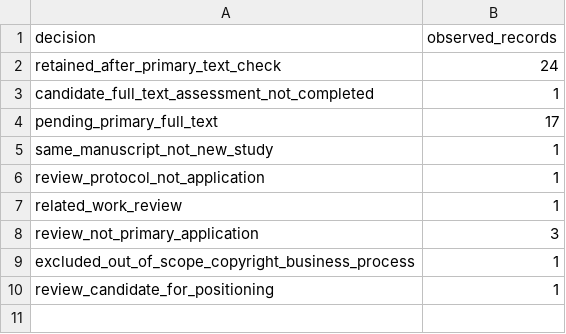
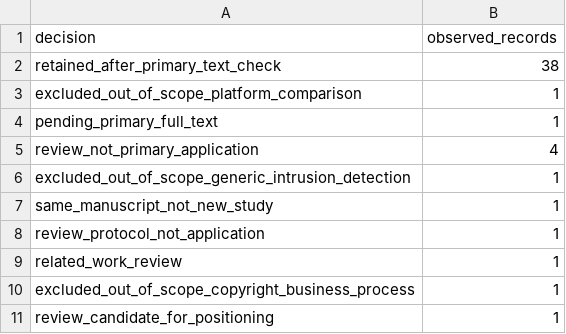
Before and after one commit to rodrigodg1/blockchain-survey, a CSV file: data/search-decision-counts.csv, drawn as a sheet.

```diff
--- a/data/search-decision-counts.csv
+++ b/data/search-decision-counts.csv
@@ -1,5 +1,7 @@
 decision,observed_records
-retained_after_primary_text_check,24
-candidate_full_text_assessment_not_completed,1
-pending_primary_full_text,17
+retained_after_primary_text_check,38
+excluded_out_of_scope_platform_comparison,1
+pending_primary_full_text,1
+review_not_primary_application,4
+excluded_out_of_scope_generic_intrusion_detection,1
 same_manuscript_not_new_study,1
@@ -7,3 +9,2 @@ review_protocol_not_application,1
 related_work_review,1
-review_not_primary_application,3
 excluded_out_of_scope_copyright_business_process,1
```
Also changed, not shown: data/sources/revisao/protocol-eligibility.csv, data/sources/revisao/protocol-search-records-before-assessment.csv, 35 other files.
